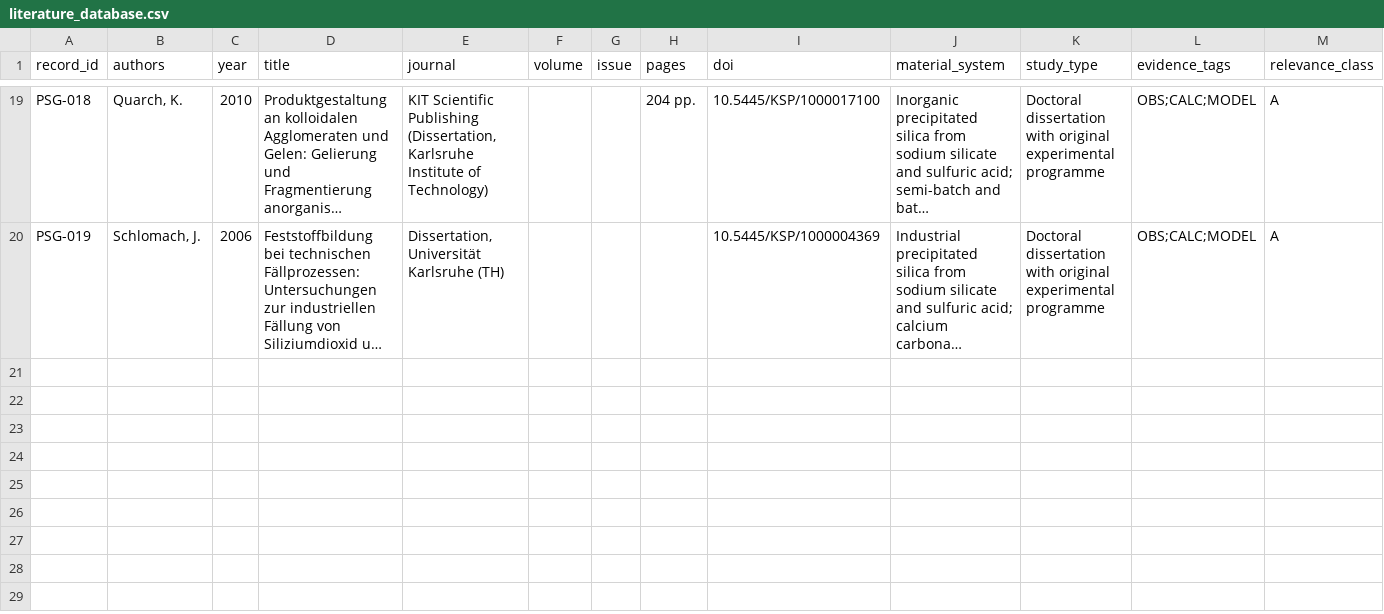
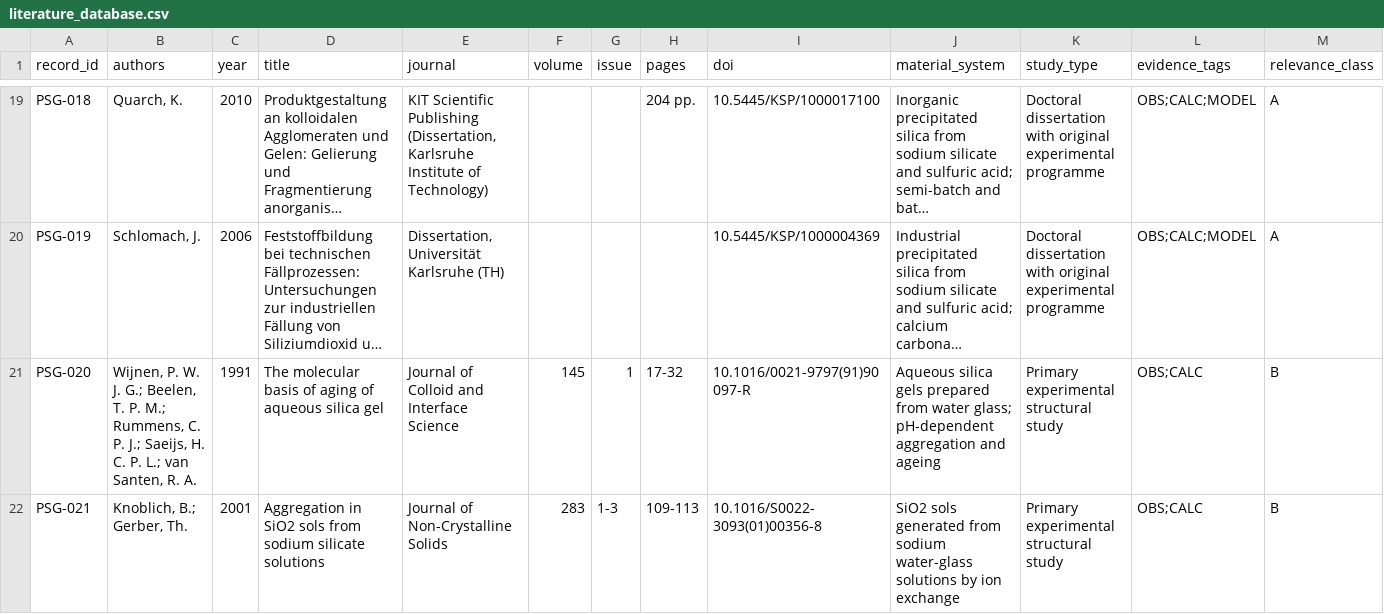
Before and after one commit to Hu3eIn27864/precipitated-silica-gels-review, a CSV file: LITERATURE/literature_database.csv, drawn as a sheet; only a part is shown, gaps mark what is left out; long unchanged cells end in …; rows hold the shown columns only; the diff names each change by its address in the sheet, - before the commit and + after, or states it on an @@ line.

Commit message:
Add independent SAXS studies of aqueous silica gel ageing and aggregation

```diff
--- a/LITERATURE/literature_database.csv
+++ b/LITERATURE/literature_database.csv
+row 21: PSG-020 | Wijnen, P. W. J. G.; Beelen, T. P. M.; Rummens, C. P. J.; Saeijs, H. C. P. L.; van Santen, R. A. | 1991 | The molecular basis of aging of aqueous silica gel | Journal of Colloid and Interface Science | 145 | 1 | 17-32 | 10.1016/0021-9797(91)90097-R | Aqueous silica gels prepared from water glass; pH-dependent aggregation and ageing | Primary experimental structural study | OBS;CALC | B
+row 22: PSG-021 | Knoblich, B.; Gerber, Th. | 2001 | Aggregation in SiO2 sols from sodium silicate solutions | Journal of Non-Crystalline Solids | 283 | 1-3 | 109-113 | 10.1016/S0022-3093(01)00356-8 | SiO2 sols generated from sodium water-glass solutions by ion exchange | Primary experimental structural study | OBS;CALC | B
```
